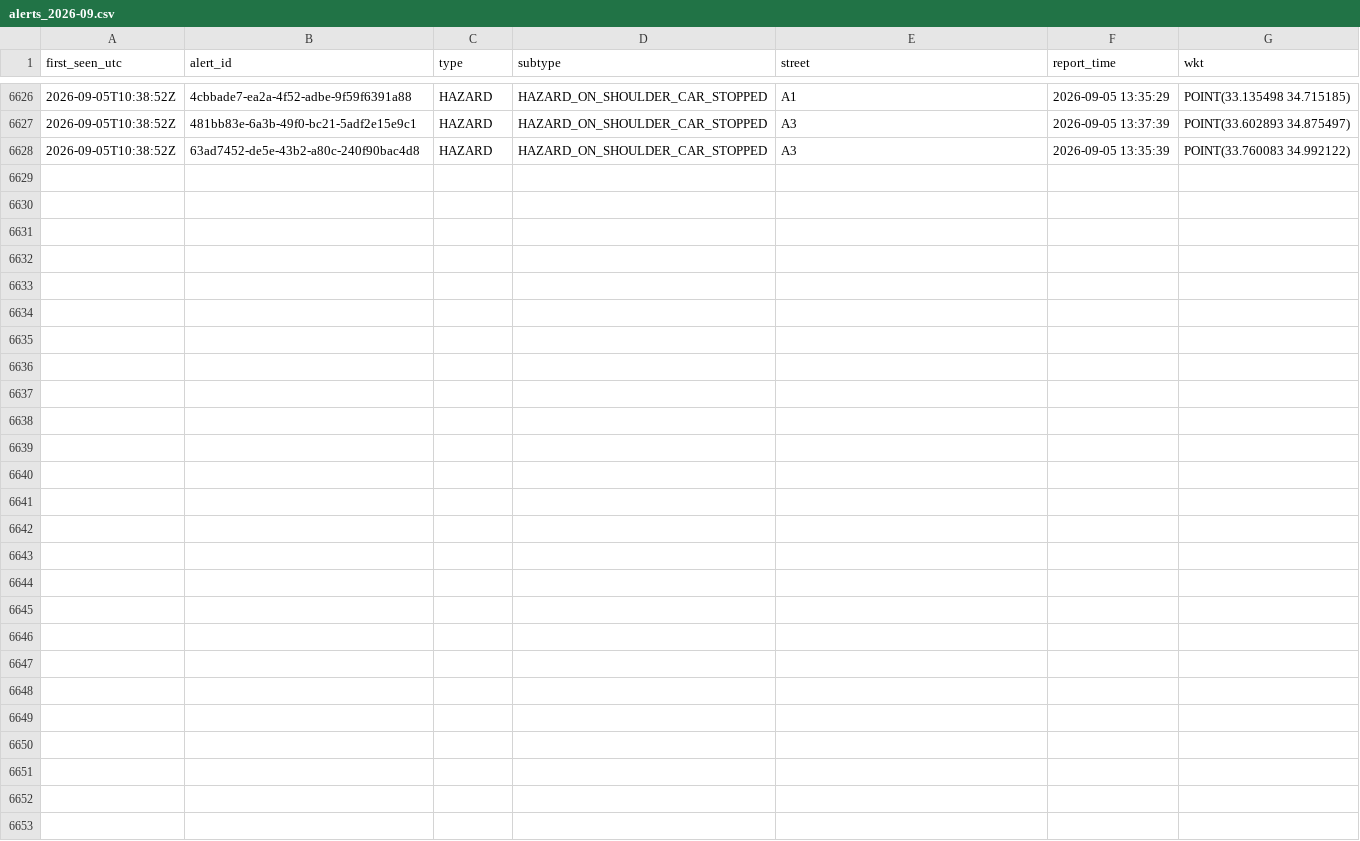
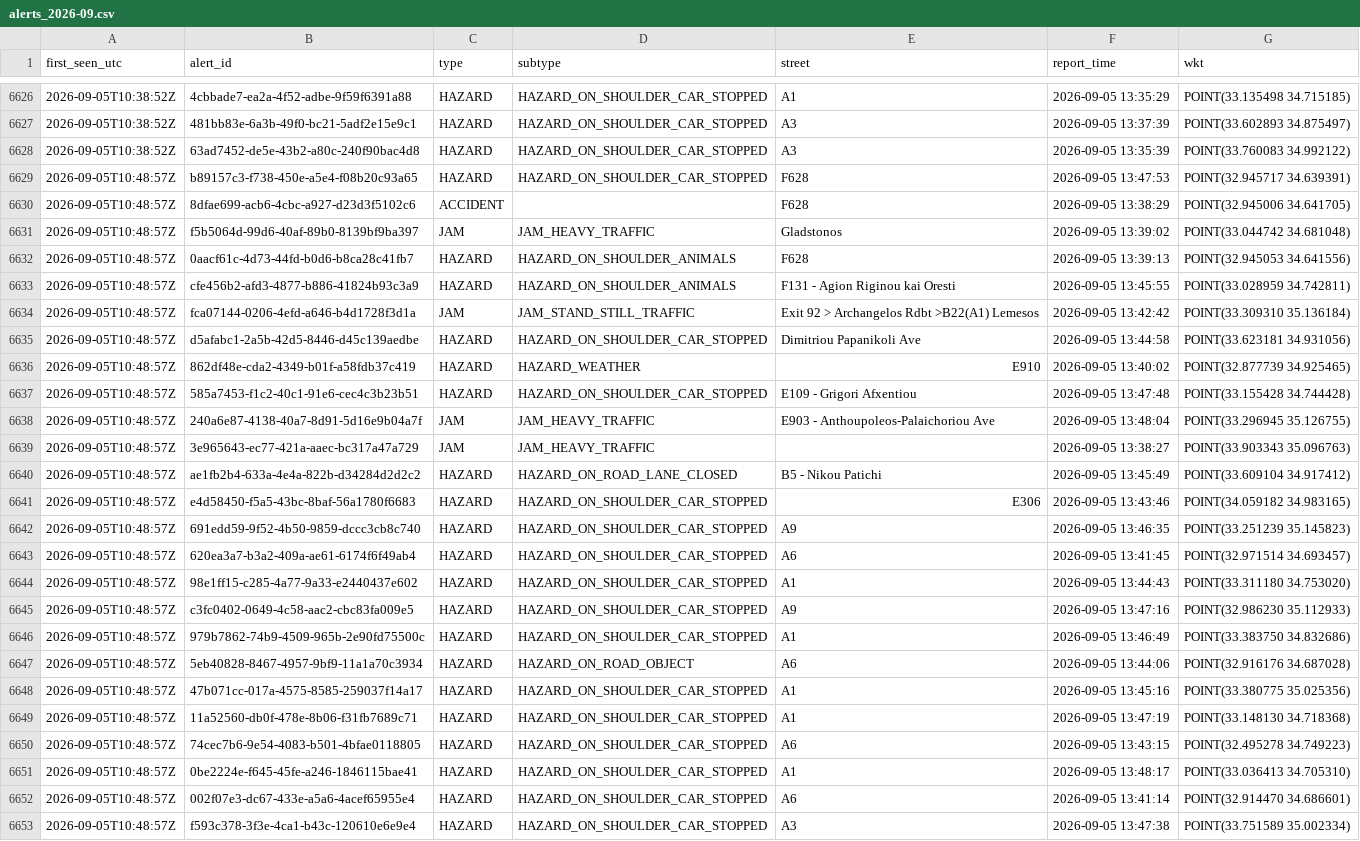
Before and after one commit to mezzarr/cyprus-traffic-log, a CSV file: data/alerts/alerts_2026-09.csv, drawn as a sheet; only a part is shown, gaps mark what is left out; the diff names each change by its address in the sheet, - before the commit and + after, or states it on an @@ line.

```diff
--- a/data/alerts/alerts_2026-09.csv
+++ b/data/alerts/alerts_2026-09.csv
+row 6629: 2026-09-05T10:48:57Z | b89157c3-f738-450e-a5e4-f08b20c93a65 | HAZARD | HAZARD_ON_SHOULDER_CAR_STOPPED | F628 | 2026-09-05 13:47:53 | POINT(32.945717 34.639391)
+row 6630: 2026-09-05T10:48:57Z | 8dfae699-acb6-4cbc-a927-d23d3f5102c6 | ACCIDENT |  | F628 | 2026-09-05 13:38:29 | POINT(32.945006 34.641705)
+row 6631: 2026-09-05T10:48:57Z | f5b5064d-99d6-40af-89b0-8139bf9ba397 | JAM | JAM_HEAVY_TRAFFIC | Gladstonos | 2026-09-05 13:39:02 | POINT(33.044742 34.681048)
+row 6632: 2026-09-05T10:48:57Z | 0aacf61c-4d73-44fd-b0d6-b8ca28c41fb7 | HAZARD | HAZARD_ON_SHOULDER_ANIMALS | F628 | 2026-09-05 13:39:13 | POINT(32.945053 34.641556)
+row 6633: 2026-09-05T10:48:57Z | cfe456b2-afd3-4877-b886-41824b93c3a9 | HAZARD | HAZARD_ON_SHOULDER_ANIMALS | F131 - Agion Riginou kai Oresti | 2026-09-05 13:45:55 | POINT(33.028959 34.742811)
+row 6634: 2026-09-05T10:48:57Z | fca07144-0206-4efd-a646-b4d1728f3d1a | JAM | JAM_STAND_STILL_TRAFFIC | Exit 92 > Archangelos Rdbt >B22(A1) Lemesos | 2026-09-05 13:42:42 | POINT(33.309310 35.136184)
+row 6635: 2026-09-05T10:48:57Z | d5afabc1-2a5b-42d5-8446-d45c139aedbe | HAZARD | HAZARD_ON_SHOULDER_CAR_STOPPED | Dimitriou Papanikoli Ave | 2026-09-05 13:44:58 | POINT(33.623181 34.931056)
+row 6636: 2026-09-05T10:48:57Z | 862df48e-cda2-4349-b01f-a58fdb37c419 | HAZARD | HAZARD_WEATHER | E910 | 2026-09-05 13:40:02 | POINT(32.877739 34.925465)
+row 6637: 2026-09-05T10:48:57Z | 585a7453-f1c2-40c1-91e6-cec4c3b23b51 | HAZARD | HAZARD_ON_SHOULDER_CAR_STOPPED | E109 - Grigori Afxentiou | 2026-09-05 13:47:48 | POINT(33.155428 34.744428)
+row 6638: 2026-09-05T10:48:57Z | 240a6e87-4138-40a7-8d91-5d16e9b04a7f | JAM | JAM_HEAVY_TRAFFIC | E903 - Anthoupoleos-Palaichoriou Ave | 2026-09-05 13:48:04 | POINT(33.296945 35.126755)
+row 6639: 2026-09-05T10:48:57Z | 3e965643-ec77-421a-aaec-bc317a47a729 | JAM | JAM_HEAVY_TRAFFIC |  | 2026-09-05 13:38:27 | POINT(33.903343 35.096763)
+row 6640: 2026-09-05T10:48:57Z | ae1fb2b4-633a-4e4a-822b-d34284d2d2c2 | HAZARD | HAZARD_ON_ROAD_LANE_CLOSED | B5 - Nikou Patichi | 2026-09-05 13:45:49 | POINT(33.609104 34.917412)
+row 6641: 2026-09-05T10:48:57Z | e4d58450-f5a5-43bc-8baf-56a1780f6683 | HAZARD | HAZARD_ON_SHOULDER_CAR_STOPPED | E306 | 2026-09-05 13:43:46 | POINT(34.059182 34.983165)
+row 6642: 2026-09-05T10:48:57Z | 691edd59-9f52-4b50-9859-dccc3cb8c740 | HAZARD | HAZARD_ON_SHOULDER_CAR_STOPPED | A9 | 2026-09-05 13:46:35 | POINT(33.251239 35.145823)
+row 6643: 2026-09-05T10:48:57Z | 620ea3a7-b3a2-409a-ae61-6174f6f49ab4 | HAZARD | HAZARD_ON_SHOULDER_CAR_STOPPED | A6 | 2026-09-05 13:41:45 | POINT(32.971514 34.693457)
+row 6644: 2026-09-05T10:48:57Z | 98e1ff15-c285-4a77-9a33-e2440437e602 | HAZARD | HAZARD_ON_SHOULDER_CAR_STOPPED | A1 | 2026-09-05 13:44:43 | POINT(33.311180 34.753020)
+row 6645: 2026-09-05T10:48:57Z | c3fc0402-0649-4c58-aac2-cbc83fa009e5 | HAZARD | HAZARD_ON_SHOULDER_CAR_STOPPED | A9 | 2026-09-05 13:47:16 | POINT(32.986230 35.112933)
+row 6646: 2026-09-05T10:48:57Z | 979b7862-74b9-4509-965b-2e90fd75500c | HAZARD | HAZARD_ON_SHOULDER_CAR_STOPPED | A1 | 2026-09-05 13:46:49 | POINT(33.383750 34.832686)
+row 6647: 2026-09-05T10:48:57Z | 5eb40828-8467-4957-9bf9-11a1a70c3934 | HAZARD | HAZARD_ON_ROAD_OBJECT | A6 | 2026-09-05 13:44:06 | POINT(32.916176 34.687028)
+row 6648: 2026-09-05T10:48:57Z | 47b071cc-017a-4575-8585-259037f14a17 | HAZARD | HAZARD_ON_SHOULDER_CAR_STOPPED | A1 | 2026-09-05 13:45:16 | POINT(33.380775 35.025356)
+row 6649: 2026-09-05T10:48:57Z | 11a52560-db0f-478e-8b06-f31fb7689c71 | HAZARD | HAZARD_ON_SHOULDER_CAR_STOPPED | A1 | 2026-09-05 13:47:19 | POINT(33.148130 34.718368)
+row 6650: 2026-09-05T10:48:57Z | 74cec7b6-9e54-4083-b501-4bfae0118805 | HAZARD | HAZARD_ON_SHOULDER_CAR_STOPPED | A6 | 2026-09-05 13:43:15 | POINT(32.495278 34.749223)
+row 6651: 2026-09-05T10:48:57Z | 0be2224e-f645-45fe-a246-1846115bae41 | HAZARD | HAZARD_ON_SHOULDER_CAR_STOPPED | A1 | 2026-09-05 13:48:17 | POINT(33.036413 34.705310)
+row 6652: 2026-09-05T10:48:57Z | 002f07e3-dc67-433e-a5a6-4acef65955e4 | HAZARD | HAZARD_ON_SHOULDER_CAR_STOPPED | A6 | 2026-09-05 13:41:14 | POINT(32.914470 34.686601)
+row 6653: 2026-09-05T10:48:57Z | f593c378-3f3e-4ca1-b43c-120610e6e9e4 | HAZARD | HAZARD_ON_SHOULDER_CAR_STOPPED | A3 | 2026-09-05 13:47:38 | POINT(33.751589 35.002334)
```
Also changed, not shown: data/motion/delays_2026-09.csv, data/traffic/obs_2026-09.csv.
